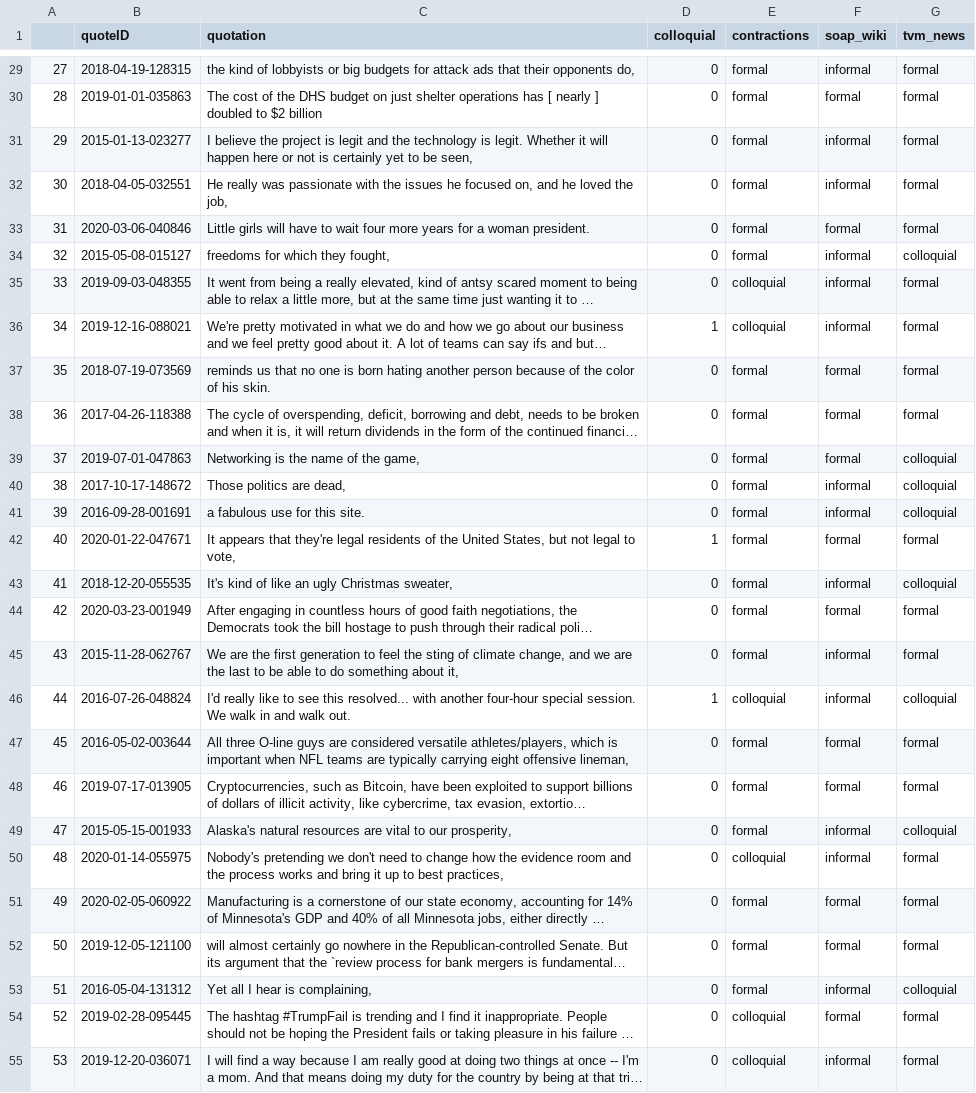
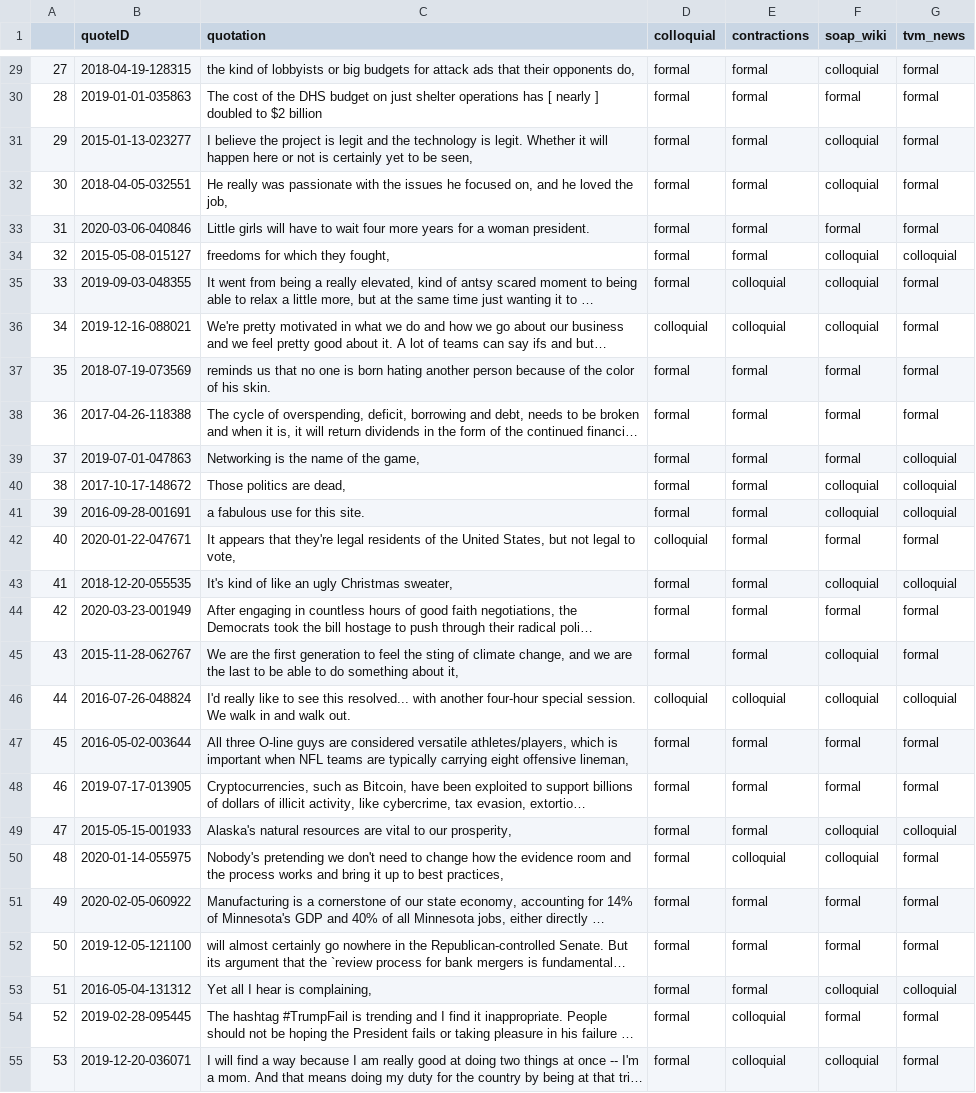
Before and after one commit to epfl-ada/ada-2021-project-adacadabra, a CSV file: CLASSIFICATION/Sentiment_analysis_like/models_results.csv, drawn as a sheet; only a part is shown, gaps mark what is left out; long unchanged cells end in …; the diff covers the shown part only; the diff names each change by its address in the sheet, - before the commit and + after, or states it on an @@ line.

```diff
--- a/CLASSIFICATION/Sentiment_analysis_like/models_results.csv
+++ b/CLASSIFICATION/Sentiment_analysis_like/models_results.csv
-D29:D35 (colloquial): 0
+D29:D35 (colloquial): formal
-F29 (soap_wiki): informal
+F29 (soap_wiki): colloquial
-F31:F32 (soap_wiki): informal
+F31:F32 (soap_wiki): colloquial
-F34:F36 (soap_wiki): informal
+F34:F36 (soap_wiki): colloquial
-D36 (colloquial): 1
+D36 (colloquial): colloquial
-D37:D41 (colloquial): 0
+D37:D41 (colloquial): formal
-F40:F41 (soap_wiki): informal
+F40:F41 (soap_wiki): colloquial
-D42 (colloquial): 1
+D42 (colloquial): colloquial
-D43:D45 (colloquial): 0
+D43:D45 (colloquial): formal
-F43 (soap_wiki): informal
+F43 (soap_wiki): colloquial
-F45:F46 (soap_wiki): informal
+F45:F46 (soap_wiki): colloquial
-D46 (colloquial): 1
+D46 (colloquial): colloquial
-D47:D55 (colloquial): 0
+D47:D55 (colloquial): formal
-F49:F50 (soap_wiki): informal
+F49:F50 (soap_wiki): colloquial
-F53 (soap_wiki): informal
+F53 (soap_wiki): colloquial
-F55 (soap_wiki): informal
+F55 (soap_wiki): colloquial
```
Also changed, not shown: 1 removed row, 110 edited cells and row numbers in column A elsewhere in this file, 4 other files.
